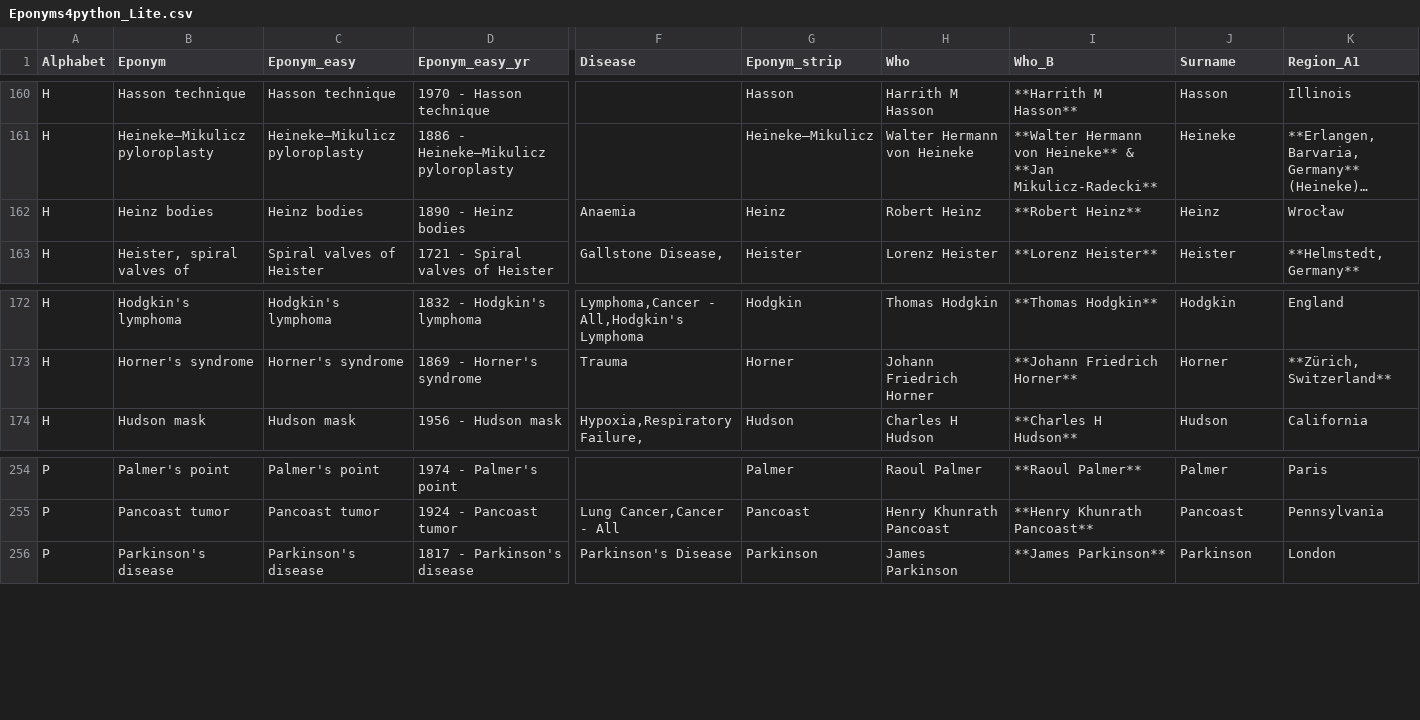
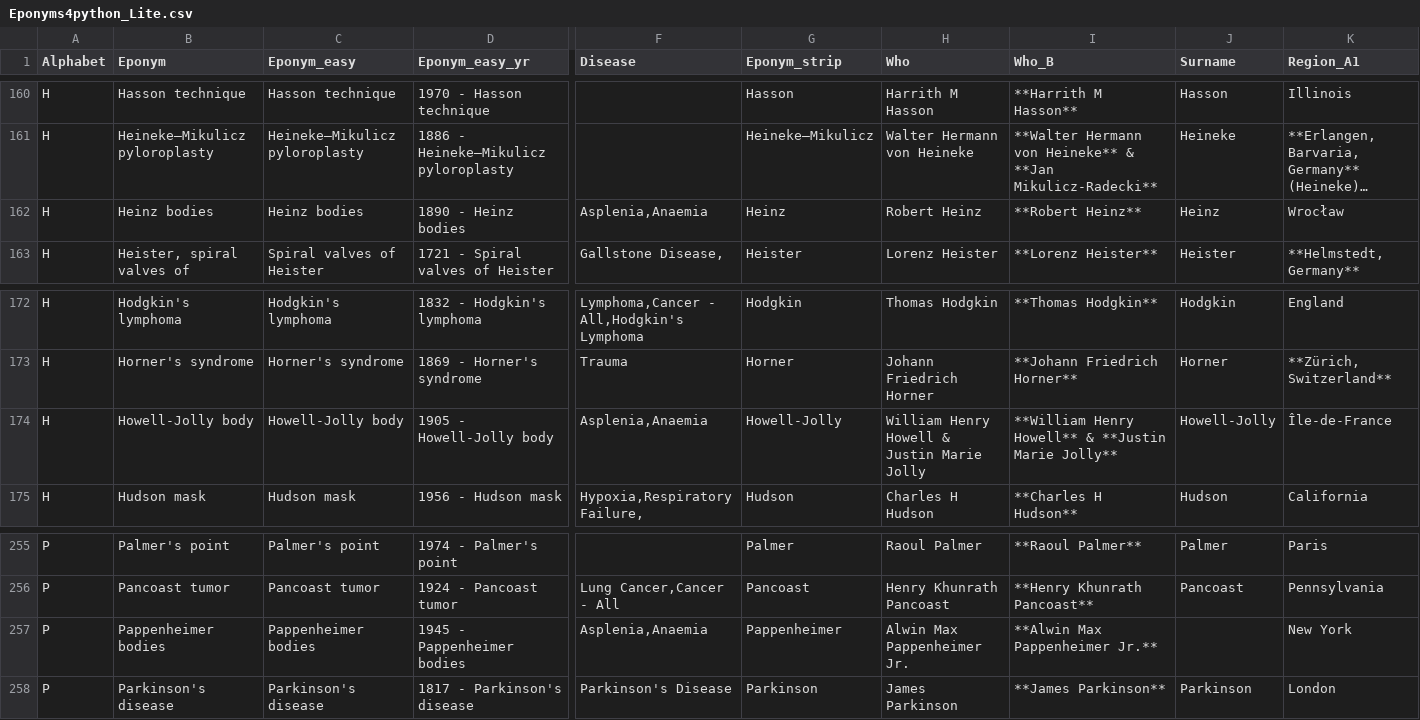
Before and after one commit to HayesAJ83/SurgicalEps_01, a CSV file: Eponyms4python_Lite.csv, drawn as a sheet; only a part is shown, gaps mark what is left out; long unchanged cells end in …; rows hold the shown columns only; the diff names each change by its address in the sheet, - before the commit and + after, or states it on an @@ line.

Commit message:
Add files via upload

```diff
--- a/Eponyms4python_Lite.csv
+++ b/Eponyms4python_Lite.csv
-F162 (Disease): Anaemia
+F162 (Disease): Asplenia,Anaemia
+row 174: H | Howell-Jolly body | Howell-Jolly body | 1905 - Howell-Jolly body | Asplenia,Anaemia | Howell-Jolly | William Henry Howell & Justin Marie Jolly | **William Henry Howell** & **Justin Marie Jolly** | Howell-Jolly | Île-de-France
+row 257: P | Pappenheimer bodies | Pappenheimer bodies | 1945 - Pappenheimer bodies | Asplenia,Anaemia | Pappenheimer | Alwin Max Pappenheimer Jr. | **Alwin Max Pappenheimer Jr.** |  | New York
```
